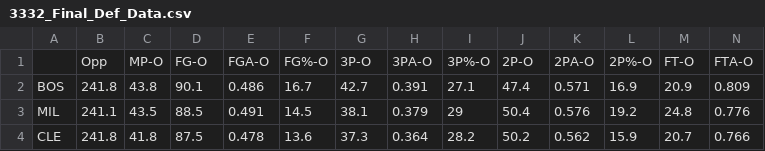
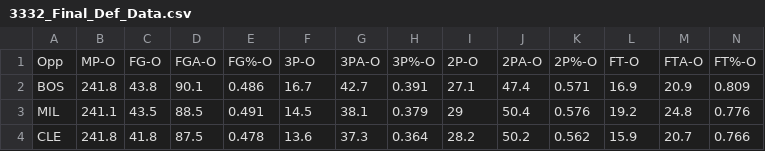
Before and after one commit to benbogdanski/NBADATATEAM, a CSV file: 3332_Final_Def_Data.csv, drawn as a sheet; only a part is shown; removed rows and columns are numbered as before the commit, all else as after; rows hold the shown columns only; the diff names each change by its address in the sheet, - before the commit and + after, or states it on an @@ line.

Commit message:
Update 3332_Final_Def_Data.csv

```diff
--- a/3332_Final_Def_Data.csv
+++ b/3332_Final_Def_Data.csv
-row 1:  | Opp | MP-O | FG-O | FGA-O | FG%-O | 3P-O | 3PA-O | 3P%-O | 2P-O | 2PA-O | 2P%-O | FT-O | FTA-O
+row 1: Opp | MP-O | FG-O | FGA-O | FG%-O | 3P-O | 3PA-O | 3P%-O | 2P-O | 2PA-O | 2P%-O | FT-O | FTA-O | FT%-O
```
